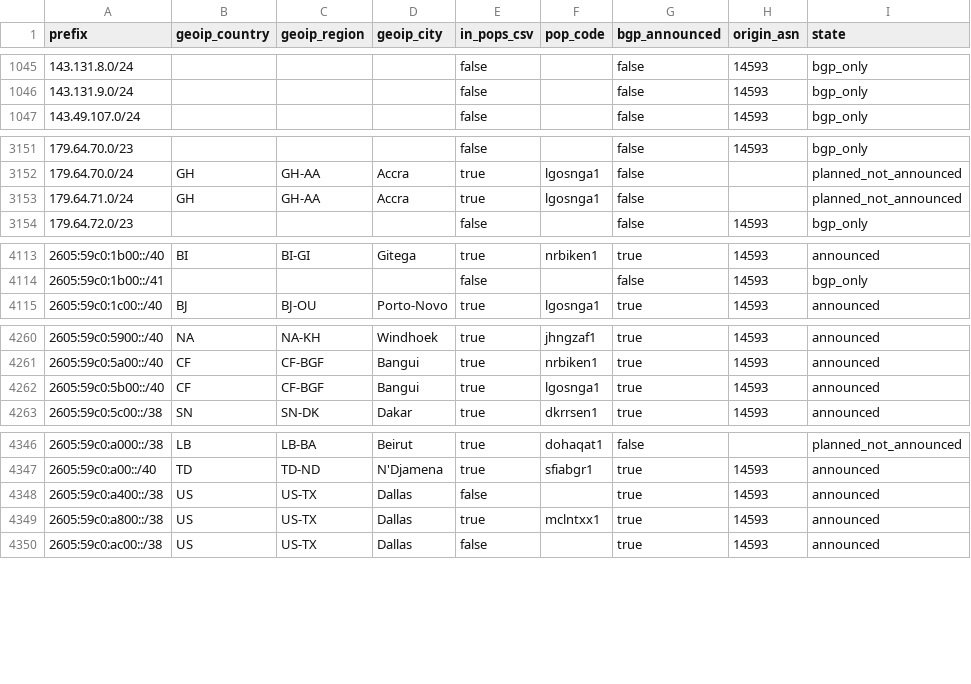
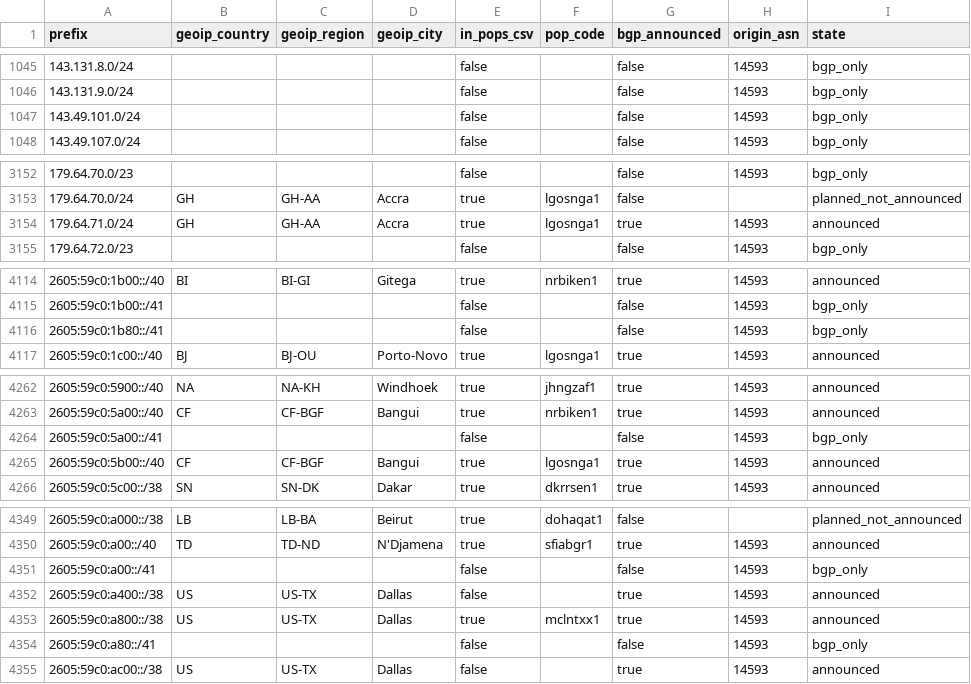
Before and after one commit to ipanalytics/Sat-geoip, a CSV file: outputs/starlink-geoip-vs-bgp.csv, drawn as a sheet; only a part is shown, gaps mark what is left out; the diff covers the shown part only.

```diff
--- a/outputs/starlink-geoip-vs-bgp.csv
+++ b/outputs/starlink-geoip-vs-bgp.csv
@@ -1046,2 +1046,3 @@ prefix,geoip_country,geoip_region,geoip_city,in_pops_csv,pop_code,bgp_announced,
 143.131.9.0/24,,,,false,,false,14593,bgp_only
+143.49.101.0/24,,,,false,,false,14593,bgp_only
 143.49.107.0/24,,,,false,,false,14593,bgp_only
@@ -3152,3 +3153,3 @@ prefix,geoip_country,geoip_region,geoip_city,in_pops_csv,pop_code,bgp_announced,
 179.64.70.0/24,GH,GH-AA,Accra,true,lgosnga1,false,,planned_not_announced
-179.64.71.0/24,GH,GH-AA,Accra,true,lgosnga1,false,,planned_not_announced
+179.64.71.0/24,GH,GH-AA,Accra,true,lgosnga1,true,14593,announced
 179.64.72.0/23,,,,false,,false,14593,bgp_only
@@ -4114,2 +4115,3 @@ prefix,geoip_country,geoip_region,geoip_city,in_pops_csv,pop_code,bgp_announced,
 2605:59c0:1b00::/41,,,,false,,false,14593,bgp_only
+2605:59c0:1b80::/41,,,,false,,false,14593,bgp_only
 2605:59c0:1c00::/40,BJ,BJ-OU,Porto-Novo,true,lgosnga1,true,14593,announced
@@ -4261,2 +4263,3 @@ prefix,geoip_country,geoip_region,geoip_city,in_pops_csv,pop_code,bgp_announced,
 2605:59c0:5a00::/40,CF,CF-BGF,Bangui,true,nrbiken1,true,14593,announced
+2605:59c0:5a00::/41,,,,false,,false,14593,bgp_only
 2605:59c0:5b00::/40,CF,CF-BGF,Bangui,true,lgosnga1,true,14593,announced
@@ -4347,4 +4350,6 @@ prefix,geoip_country,geoip_region,geoip_city,in_pops_csv,pop_code,bgp_announced,
 2605:59c0:a00::/40,TD,TD-ND,N'Djamena,true,sfiabgr1,true,14593,announced
+2605:59c0:a00::/41,,,,false,,false,14593,bgp_only
 2605:59c0:a400::/38,US,US-TX,Dallas,false,,true,14593,announced
 2605:59c0:a800::/38,US,US-TX,Dallas,true,mclntxx1,true,14593,announced
+2605:59c0:a80::/41,,,,false,,false,14593,bgp_only
 2605:59c0:ac00::/38,US,US-TX,Dallas,false,,true,14593,announced
```
Also changed, not shown: 3 edited cells elsewhere in this file, outputs/prefix-changes.csv, 9 other files.
